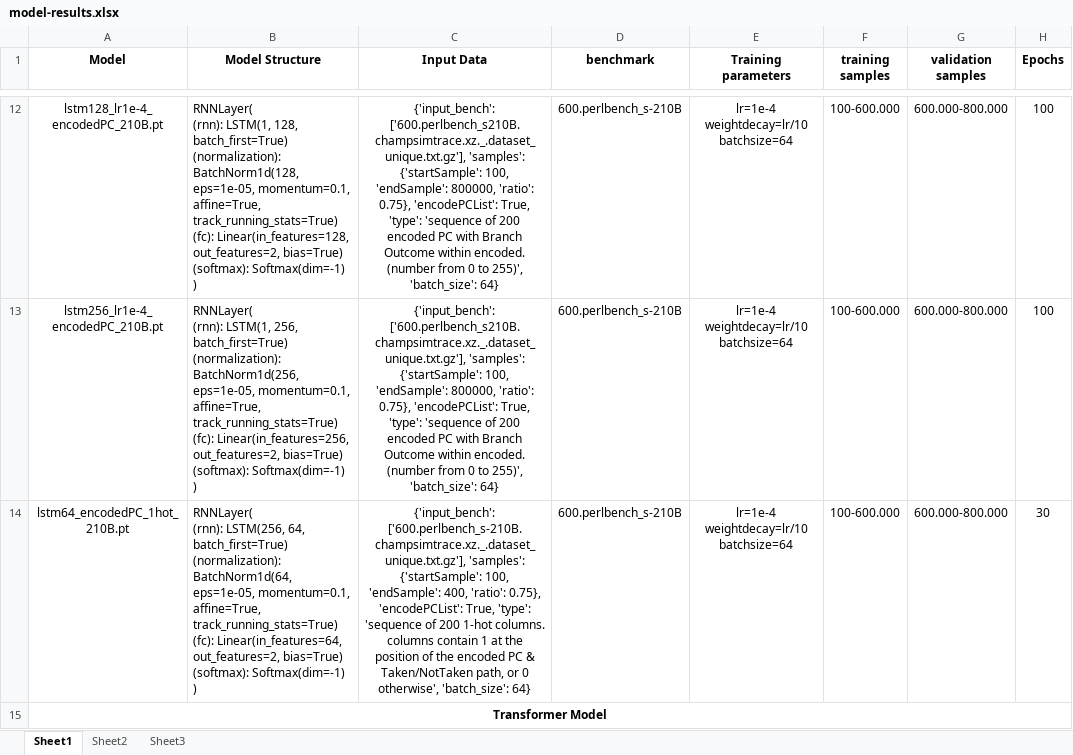
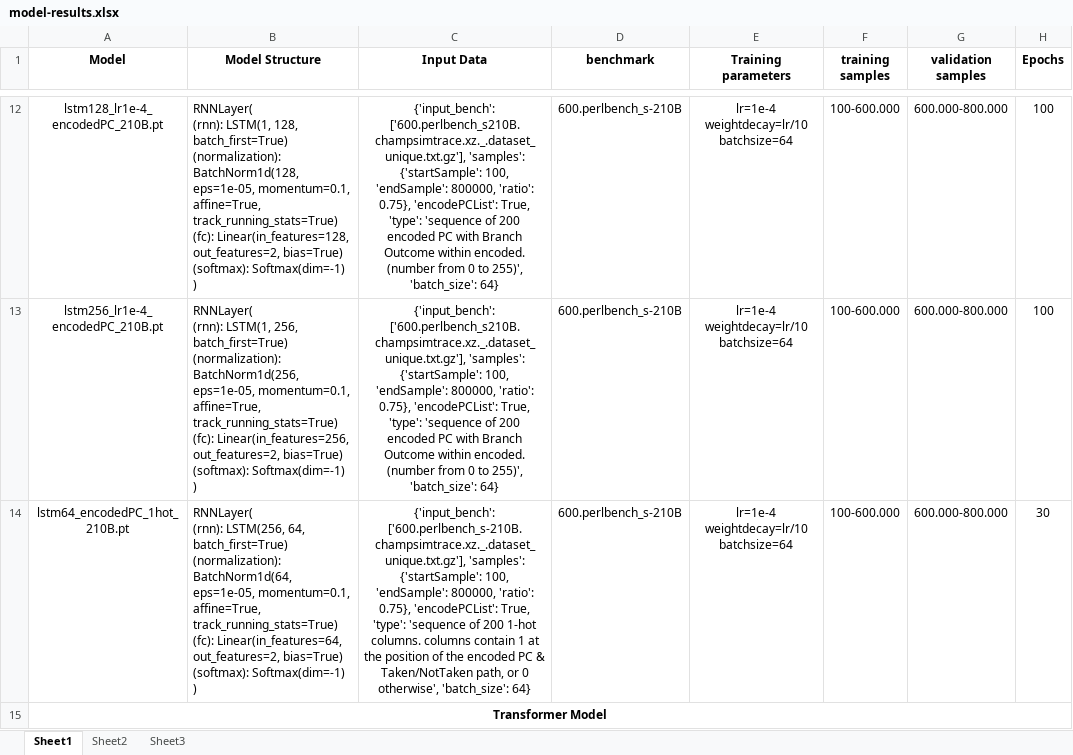
Before and after one commit to aristotelis96/thesis-branch-prediciton-ml, an Excel workbook: models/model-results.xlsx, sheet Sheet1, drawn as a sheet; only a part is shown, gaps mark what is left out; values as stored, in another font and other column widths than the file's, no borders; the diff covers the shown part only; the diff names each change by its address in the sheet, - before the commit and + after, or states it on an @@ line.

```diff
--- a/models/model-results.xlsx (sheet Sheet1)
+++ b/models/model-results.xlsx (sheet Sheet1)
-C14 (Input Data): …100, 'endSample': 400, 'ratio': 0.75},…
+C14 (Input Data): …100, 'endSample': 800000, 'ratio': 0.75},…
```
Also changed, not shown: 2 added rows and 1 edited cell elsewhere in this sheet, 3 other files.
